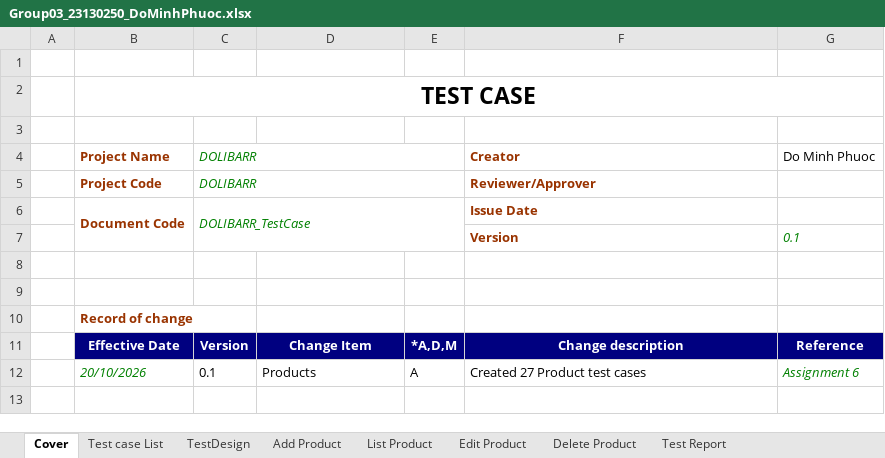
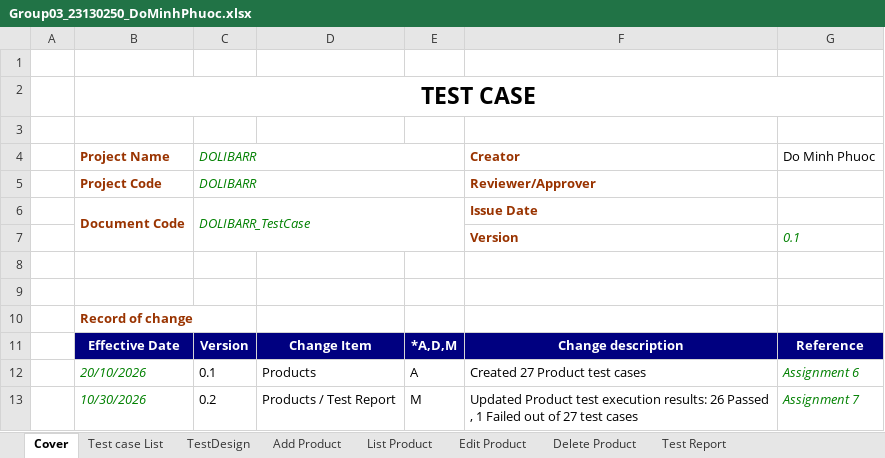
Before and after one commit to CrisDoDev/Group03_Dolibarr, an Excel workbook: Group03_23130250_DoMinhPhuoc.xlsx, sheet Cover, drawn as a sheet; values as stored, in another font and other column widths than the file's, no borders; charts and pictures not drawn; ↵ is a line break in a cell; the diff names each change by its address in the sheet, - before the commit and + after, or states it on an @@ line.

Commit message:
update record of change

```diff
--- a/Group03_23130250_DoMinhPhuoc.xlsx (sheet Cover)
+++ b/Group03_23130250_DoMinhPhuoc.xlsx (sheet Cover)
+row 13:  | 10/30/2026 | 0.2 | Products / Test Report | M | Updated Product test execution results: 26 Passed ↵ , 1 Failed out of 27 test cases | Assignment 7
```
Also changed, not shown: charts or pictures.
